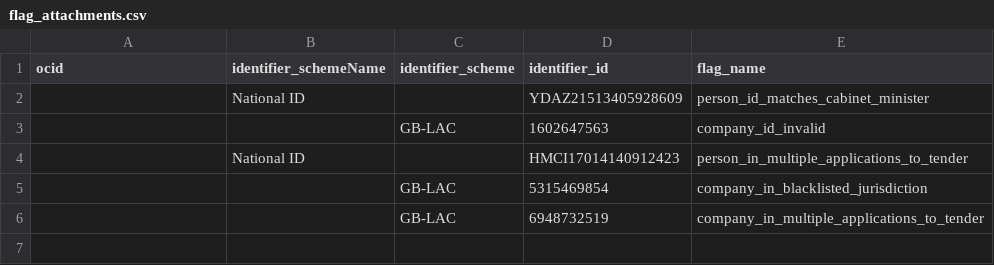
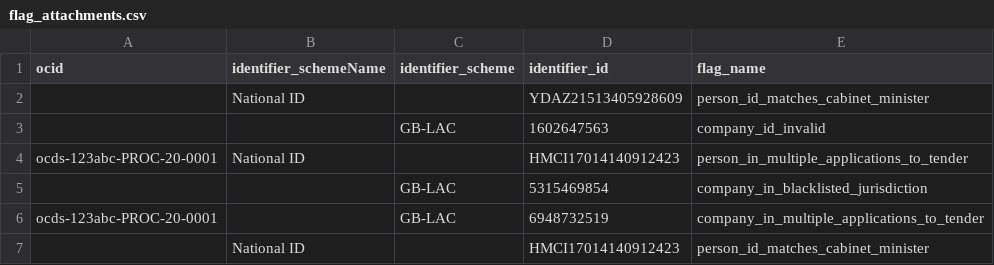
Before and after one commit to mysociety/bluetail, a CSV file: data/prototype/flags/flag_attachments.csv, drawn as a sheet.

Commit message:
Update flags to correctly return/ignore flags when OCID is given. Update FlagAttachment unique key

```diff
--- a/data/prototype/flags/flag_attachments.csv
+++ b/data/prototype/flags/flag_attachments.csv
@@ -3,4 +3,5 @@ ocid,identifier_schemeName,identifier_scheme,identifier_id,flag_name
 ,,"GB-LAC","1602647563","company_id_invalid"
-,"National ID",,"HMCI17014140912423","person_in_multiple_applications_to_tender"
+"ocds-123abc-PROC-20-0001","National ID",,"HMCI17014140912423","person_in_multiple_applications_to_tender"
 ,,"GB-LAC","5315469854","company_in_blacklisted_jurisdiction"
-,,"GB-LAC","6948732519","company_in_multiple_applications_to_tender"
+"ocds-123abc-PROC-20-0001",,"GB-LAC","6948732519","company_in_multiple_applications_to_tender"
+,"National ID",,"HMCI17014140912423","person_id_matches_cabinet_minister"
```
Also changed, not shown: 4 other files.
